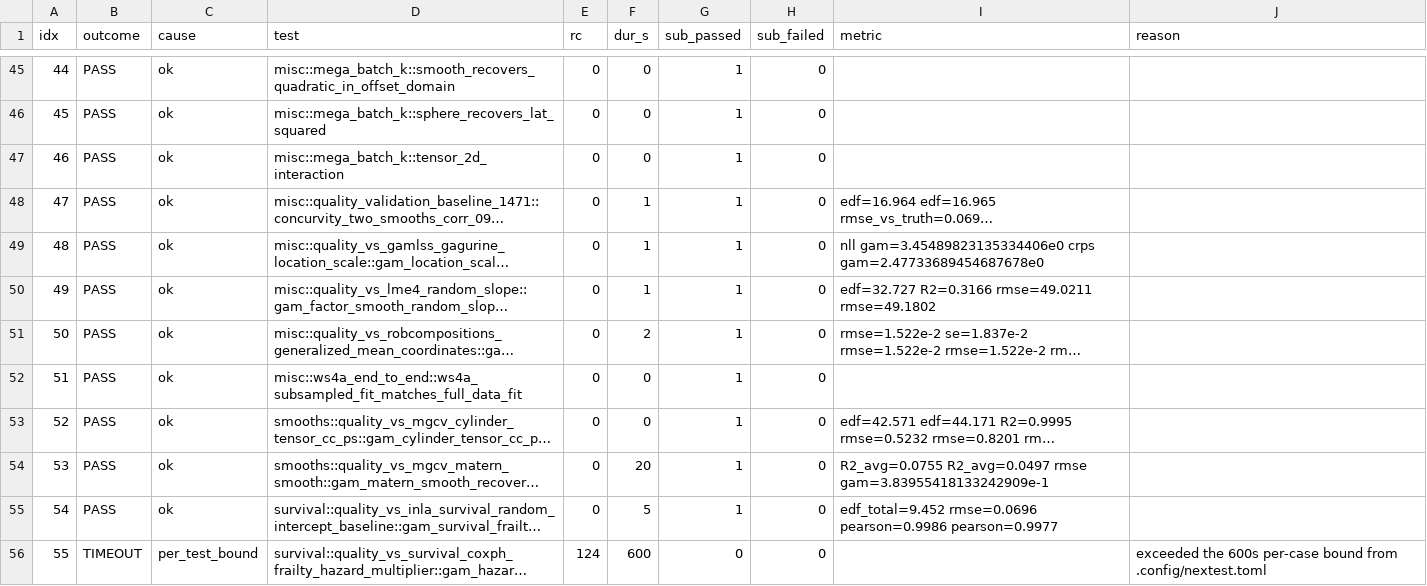
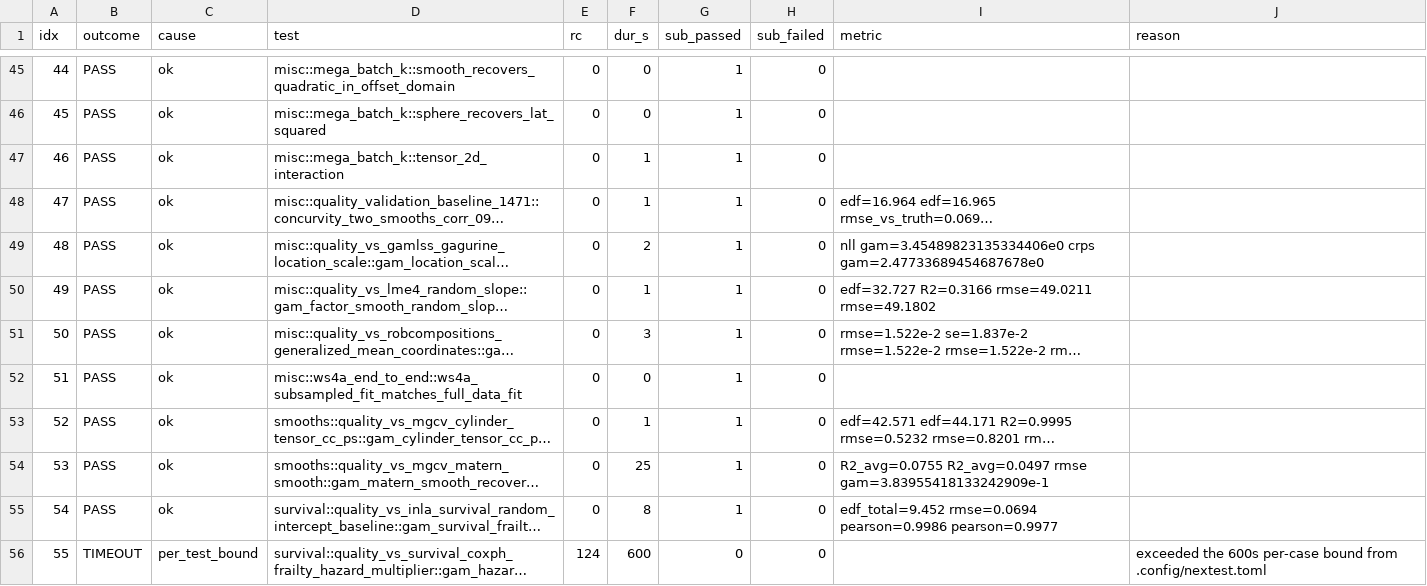
Before and after one commit to SauersML/gam, a TSV file: bench/gha_results/reference-quality/quality_results.tsv, drawn as a sheet; only a part is shown, gaps mark what is left out; long unchanged cells end in …; the diff covers the shown part only; the diff names each change by its address in the sheet, - before the commit and + after, or states it on an @@ line.

```diff
--- a/bench/gha_results/reference-quality/quality_results.tsv
+++ b/bench/gha_results/reference-quality/quality_results.tsv
-F47 (dur_s): 0
+F47 (dur_s): 1
-F49 (dur_s): 1
+F49 (dur_s): 2
-F51 (dur_s): 2
+F51 (dur_s): 3
-F53 (dur_s): 0
+F53 (dur_s): 1
-F54 (dur_s): 20
+F54 (dur_s): 25
-F55 (dur_s): 5
+F55 (dur_s): 8
-I55 (metric): edf_total=9.452 rmse=0.0696 pearson=0.9986 pearson=0.9977
+I55 (metric): edf_total=9.452 rmse=0.0694 pearson=0.9986 pearson=0.9977
```
Also changed, not shown: 132 edited cells elsewhere in this file, 3 other files.
